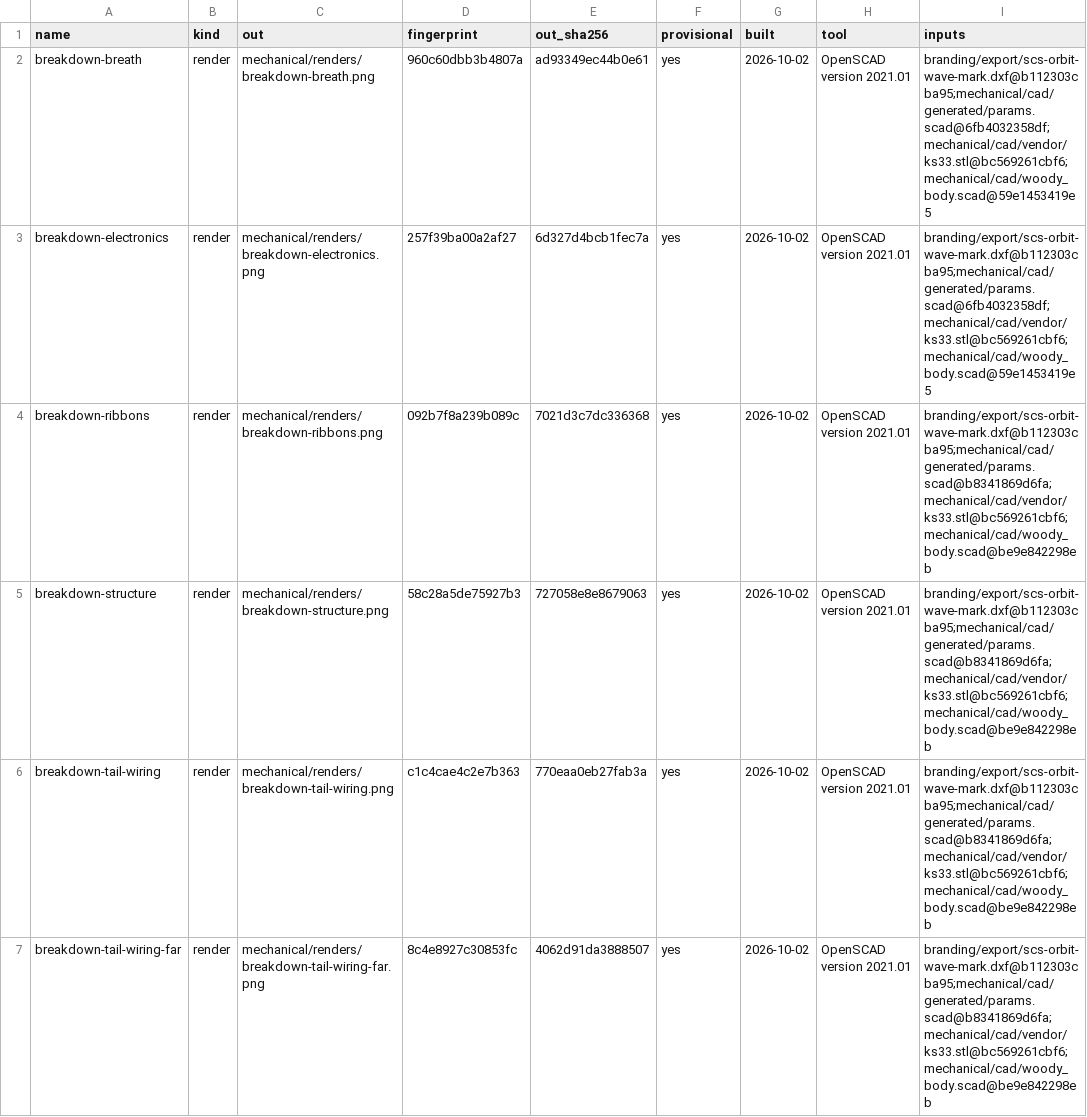
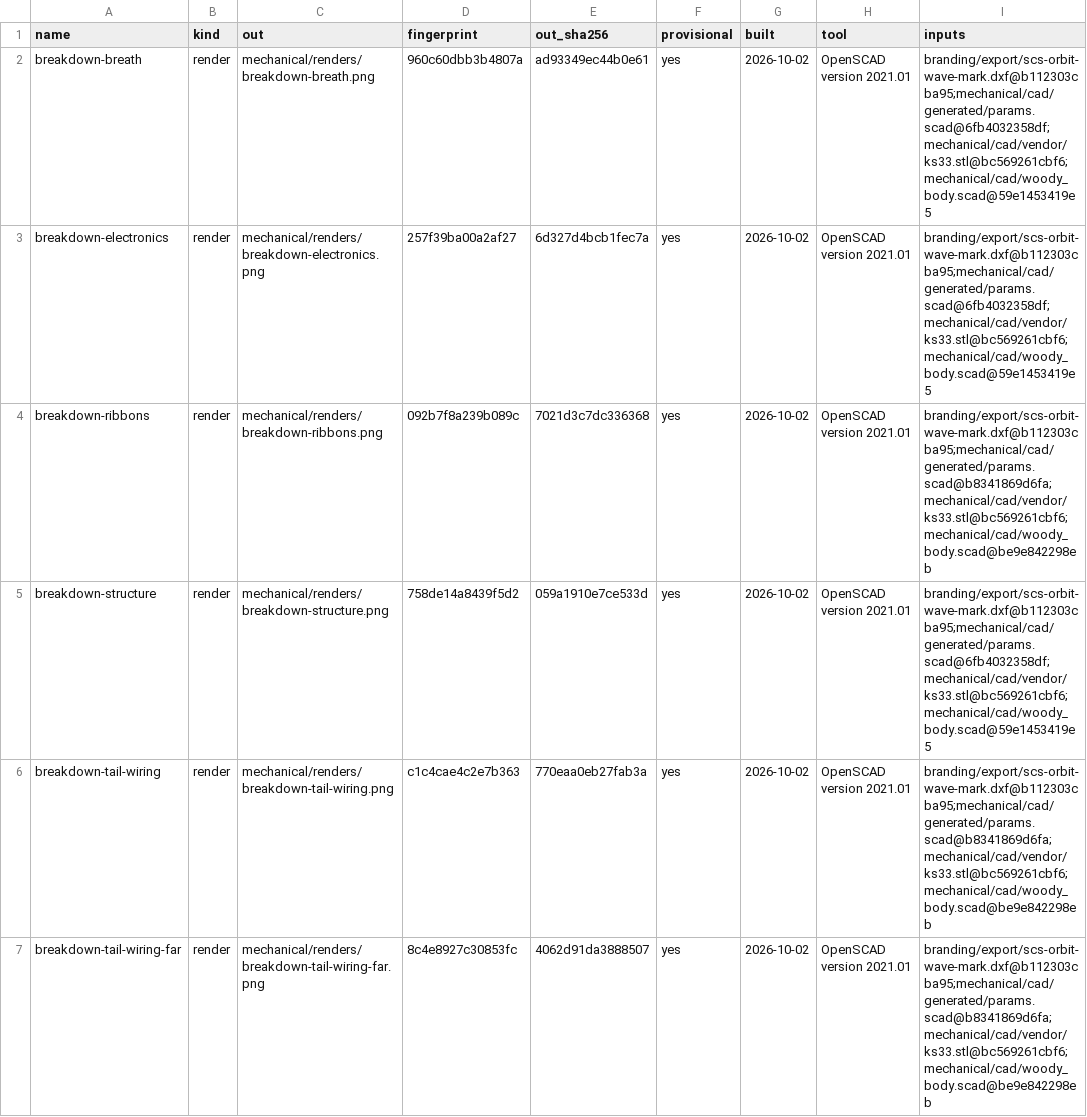
Before and after one commit to jeffmhopkins/Woody, a CSV file: mechanical/OUTPUTS.csv, drawn as a sheet; only a part is shown.

```diff
--- a/mechanical/OUTPUTS.csv
+++ b/mechanical/OUTPUTS.csv
@@ -4,3 +4,3 @@ breakdown-electronics,render,mechanical/renders/breakdown-electronics.png,257f39
 breakdown-ribbons,render,mechanical/renders/breakdown-ribbons.png,092b7f8a239b089c,7021d3c7dc336368,yes,2026-10-02,OpenSCAD version 2021.01,branding/export/scs-orbit-wave-mark.dxf@b112303cba95;mechanical/cad/generated/params.scad@b8341869d6fa;mechanical/cad/vendor/ks33.stl@bc569261cbf6;mechanical/cad/woody_body.scad@be9e842298eb
-breakdown-structure,render,mechanical/renders/breakdown-structure.png,58c28a5de75927b3,727058e8e8679063,yes,2026-10-02,OpenSCAD version 2021.01,branding/export/scs-orbit-wave-mark.dxf@b112303cba95;mechanical/cad/generated/params.scad@b8341869d6fa;mechanical/cad/vendor/ks33.stl@bc569261cbf6;mechanical/cad/woody_body.scad@be9e842298eb
+breakdown-structure,render,mechanical/renders/breakdown-structure.png,758de14a8439f5d2,059a1910e7ce533d,yes,2026-10-02,OpenSCAD version 2021.01,branding/export/scs-orbit-wave-mark.dxf@b112303cba95;mechanical/cad/generated/params.scad@6fb4032358df;mechanical/cad/vendor/ks33.stl@bc569261cbf6;mechanical/cad/woody_body.scad@59e1453419e5
 breakdown-tail-wiring,render,mechanical/renders/breakdown-tail-wiring.png,c1c4cae4c2e7b363,770eaa0eb27fab3a,yes,2026-10-02,OpenSCAD version 2021.01,branding/export/scs-orbit-wave-mark.dxf@b112303cba95;mechanical/cad/generated/params.scad@b8341869d6fa;mechanical/cad/vendor/ks33.stl@bc569261cbf6;mechanical/cad/woody_body.scad@be9e842298eb
```
Also changed, not shown: 1 other file.
